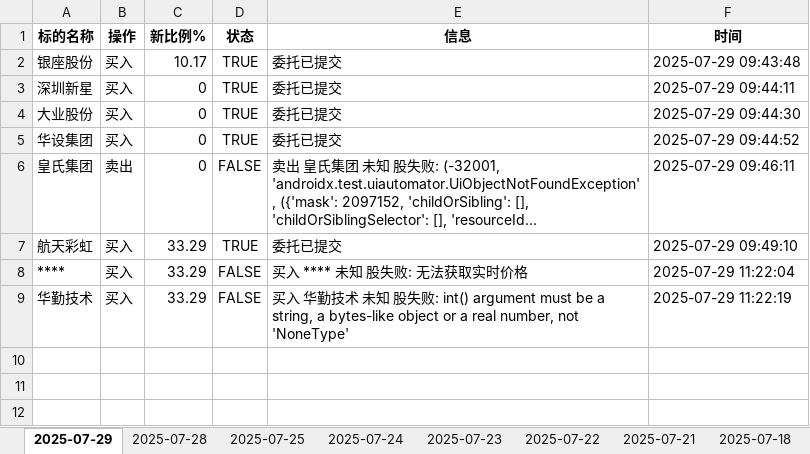
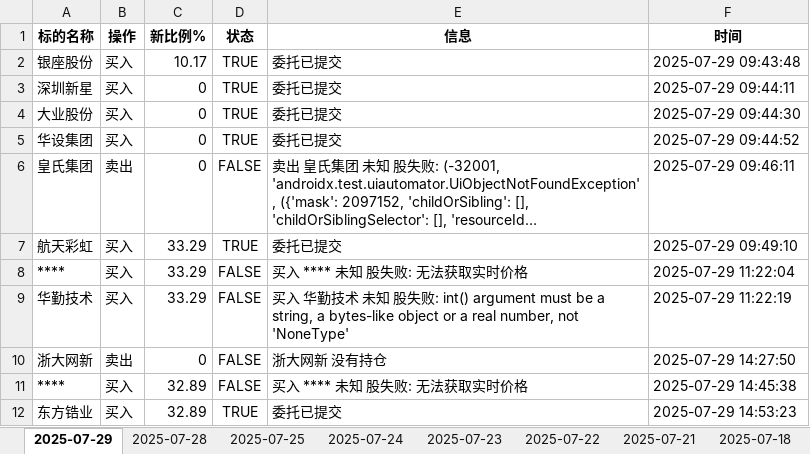
Before and after one commit to githubxander1/Investment, an Excel workbook: Investment/THS/AutoTrade/data/trade_operation_history.xlsx, sheet 2025-07-29, drawn as a sheet; long unchanged cells end in …; values as stored, in another font and other column widths than the file's, no borders; the diff names each change by its address in the sheet, - before the commit and + after, or states it on an @@ line.

```diff
--- a/Investment/THS/AutoTrade/data/trade_operation_history.xlsx (sheet 2025-07-29)
+++ b/Investment/THS/AutoTrade/data/trade_operation_history.xlsx (sheet 2025-07-29)
+row 10: 浙大网新 | 卖出 | 0 | FALSE | 浙大网新 没有持仓 | 2025-07-29 14:27:50
+row 11: **** | 买入 | 32.89 | FALSE | 买入 **** 未知 股失败: 无法获取实时价格 | 2025-07-29 14:45:38
+row 12: 东方锆业 | 买入 | 32.89 | TRUE | 委托已提交 | 2025-07-29 14:53:23
```
Also changed, not shown: Investment/THS/AutoTrade/data/Combination_portfolio_today.xlsx, Investment/THS/AutoTrade/data/Strategy_portfolio_today.xlsx, 21 other files.
